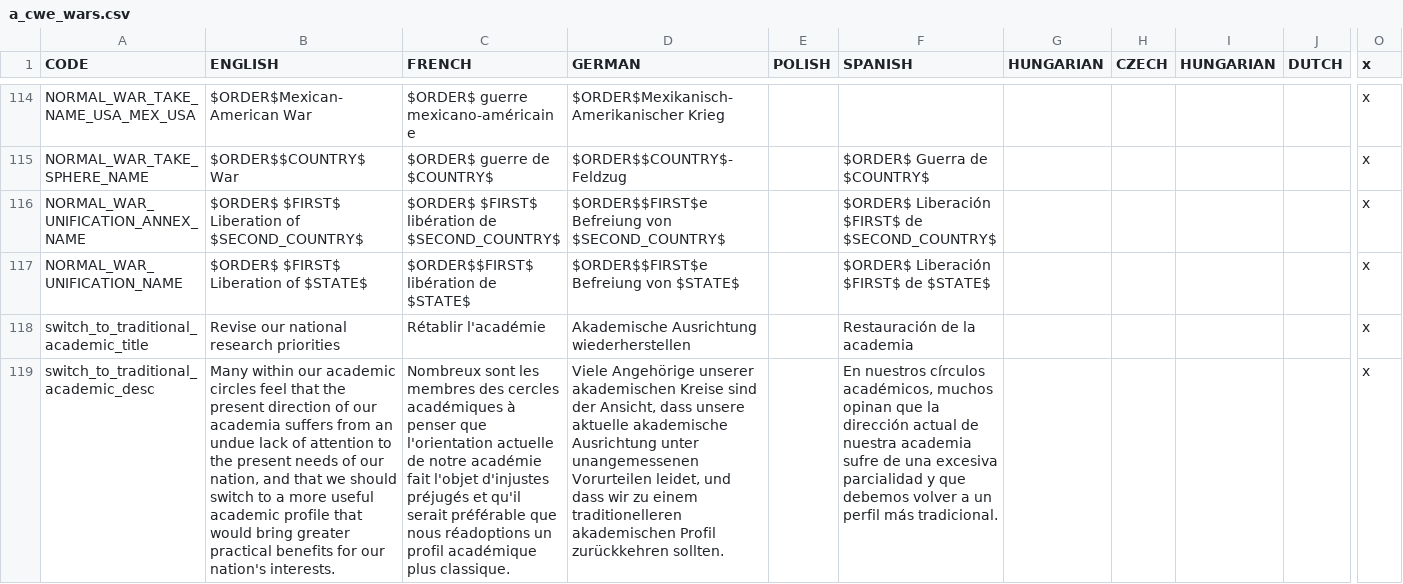
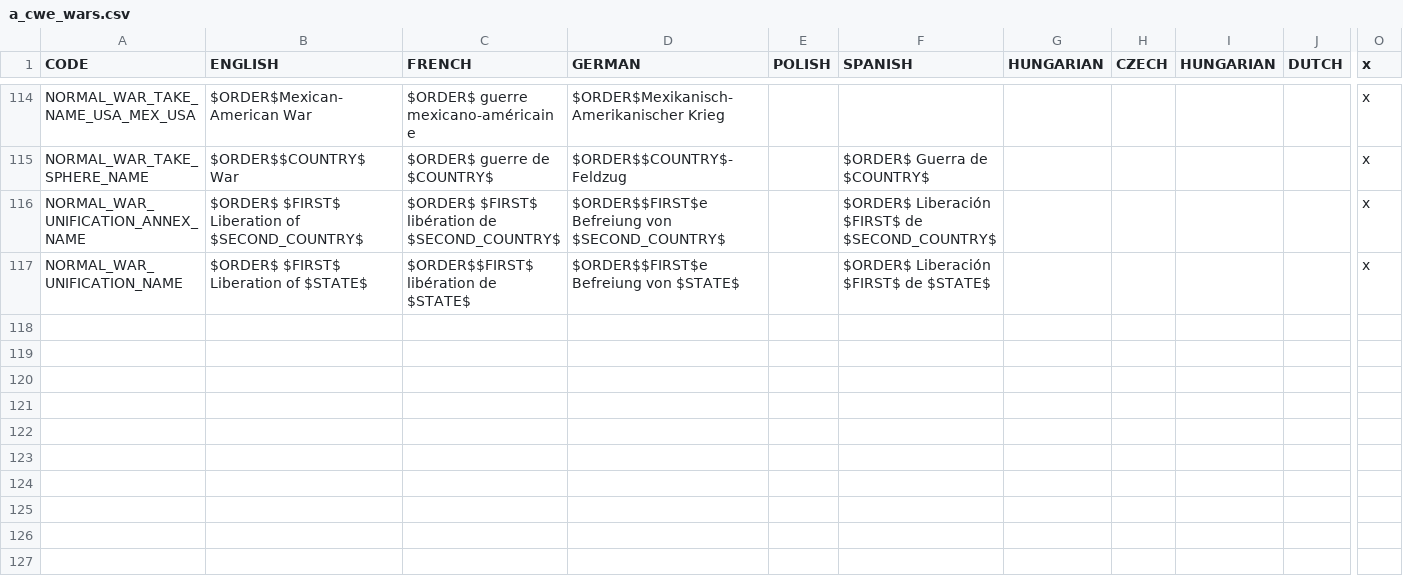
Before and after one commit to settintotrieste/Victoria-2-Cold-War-Enhancement-Mod-CWE, a CSV file: CWE/localisation/a_cwe_wars.csv, drawn as a sheet; only a part is shown, gaps mark what is left out; rows hold the shown columns only; the diff names each change by its address in the sheet, - before the commit and + after, or states it on an @@ line.

```diff
--- a/CWE/localisation/a_cwe_wars.csv
+++ b/CWE/localisation/a_cwe_wars.csv
-row 118: switch_to_traditional_academic_title | Revise our national research priorities | Rétablir l'académie | Akademische Ausrichtung wiederherstellen |  | Restauración de la academia |  |  |  |  | x
-row 119: switch_to_traditional_academic_desc | Many within our academic circles feel that the present direction of our academia suffers from an undue lack of attention to the present needs of our nation, and that we should switch to a more useful academic profile that would bring greater practical benefits for our nation's interests. | Nombreux sont les membres des cercles académiques à penser que l'orientation actuelle de notre académie fait l'objet d'injustes préjugés et qu'il serait préférable que nous réadoptions un profil académique plus classique. | Viele Angehörige unserer akademischen Kreise sind der Ansicht, dass unsere aktuelle akademische Ausrichtung unter unangemessenen Vorurteilen leidet, und dass wir zu einem traditionelleren akademischen Profil zurückkehren sollten. |  | En nuestros círculos académicos, muchos opinan que la dirección actual de nuestra academia sufre de una excesiva parcialidad y que debemos volver a un perfil más tradicional. |  |  |  |  | x
```
Also changed, not shown: CWE/localisation/countries.csv, CWE/localisation/cwe_politics.csv, 8 other files.
